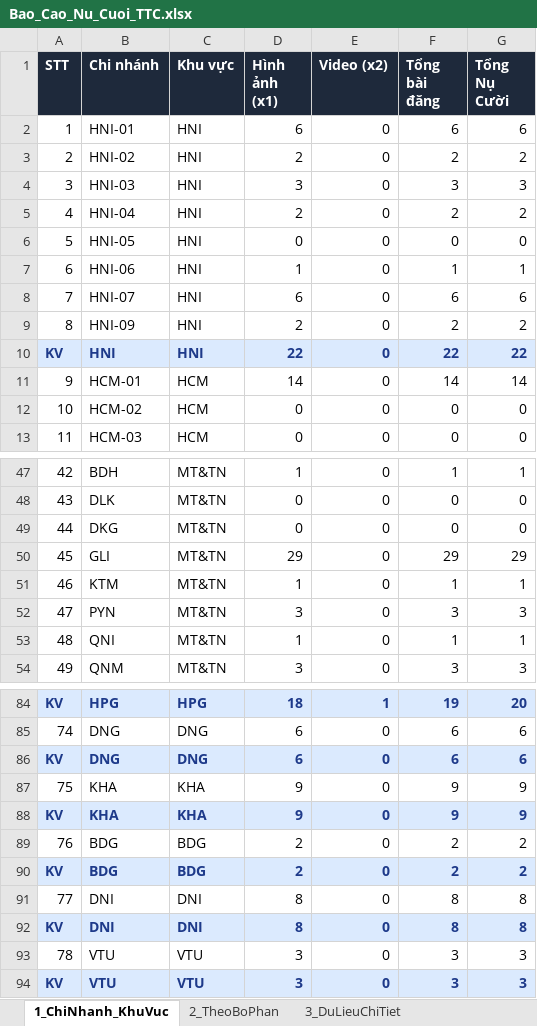
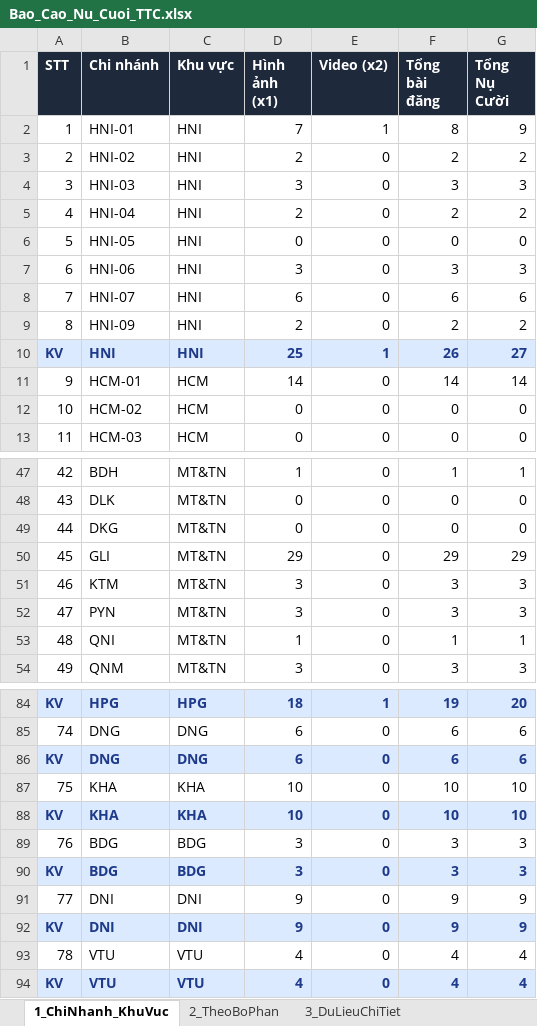
Before and after one commit to tanvuongisme/hopthoigian-ttc, an Excel workbook: Bao_Cao_Nu_Cuoi_TTC.xlsx, sheet 1_ChiNhanh_KhuVuc, drawn as a sheet; only a part is shown, gaps mark what is left out; values as stored, in another font and other column widths than the file's, no borders; the diff covers the shown part only; the diff names each change by its address in the sheet, - before the commit and + after, or states it on an @@ line.

```diff
--- a/Bao_Cao_Nu_Cuoi_TTC.xlsx (sheet 1_ChiNhanh_KhuVuc)
+++ b/Bao_Cao_Nu_Cuoi_TTC.xlsx (sheet 1_ChiNhanh_KhuVuc)
-D2 (Hình ảnh (x1)): 6
+D2 (Hình ảnh (x1)): 7
-E2 (Video (x2)): 0
+E2 (Video (x2)): 1
-F2 (Tổng bài đăng): 6
+F2 (Tổng bài đăng): 8
-G2 (Tổng Nụ Cười): 6
+G2 (Tổng Nụ Cười): 9
-D7 (Hình ảnh (x1)): 1
+D7 (Hình ảnh (x1)): 3
-F7 (Tổng bài đăng): 1
+F7 (Tổng bài đăng): 3
-G7 (Tổng Nụ Cười): 1
+G7 (Tổng Nụ Cười): 3
-D10 (Hình ảnh (x1)): 22
+D10 (Hình ảnh (x1)): 25
-E10 (Video (x2)): 0
+E10 (Video (x2)): 1
-F10 (Tổng bài đăng): 22
+F10 (Tổng bài đăng): 26
-G10 (Tổng Nụ Cười): 22
+G10 (Tổng Nụ Cười): 27
-D51 (Hình ảnh (x1)): 1
+D51 (Hình ảnh (x1)): 3
-F51 (Tổng bài đăng): 1
+F51 (Tổng bài đăng): 3
-G51 (Tổng Nụ Cười): 1
+G51 (Tổng Nụ Cười): 3
-D87:D88 (Hình ảnh (x1)): 9
+D87:D88 (Hình ảnh (x1)): 10
-F87:F88 (Tổng bài đăng): 9
+F87:F88 (Tổng bài đăng): 10
-G87:G88 (Tổng Nụ Cười): 9
+G87:G88 (Tổng Nụ Cười): 10
-D89:D90 (Hình ảnh (x1)): 2
+D89:D90 (Hình ảnh (x1)): 3
-F89:F90 (Tổng bài đăng): 2
+F89:F90 (Tổng bài đăng): 3
-G89:G90 (Tổng Nụ Cười): 2
+G89:G90 (Tổng Nụ Cười): 3
-D91:D92 (Hình ảnh (x1)): 8
+D91:D92 (Hình ảnh (x1)): 9
-F91:F92 (Tổng bài đăng): 8
+F91:F92 (Tổng bài đăng): 9
-G91:G92 (Tổng Nụ Cười): 8
+G91:G92 (Tổng Nụ Cười): 9
-D93:D94 (Hình ảnh (x1)): 3
+D93:D94 (Hình ảnh (x1)): 4
-F93:F94 (Tổng bài đăng): 3
+F93:F94 (Tổng bài đăng): 4
-G93:G94 (Tổng Nụ Cười): 3
+G93:G94 (Tổng Nụ Cười): 4
```
Also changed, not shown: 21 edited cells elsewhere in this sheet, sheet 3_DuLieuChiTiet, sheet 2_TheoBoPhan, 3 other files.
